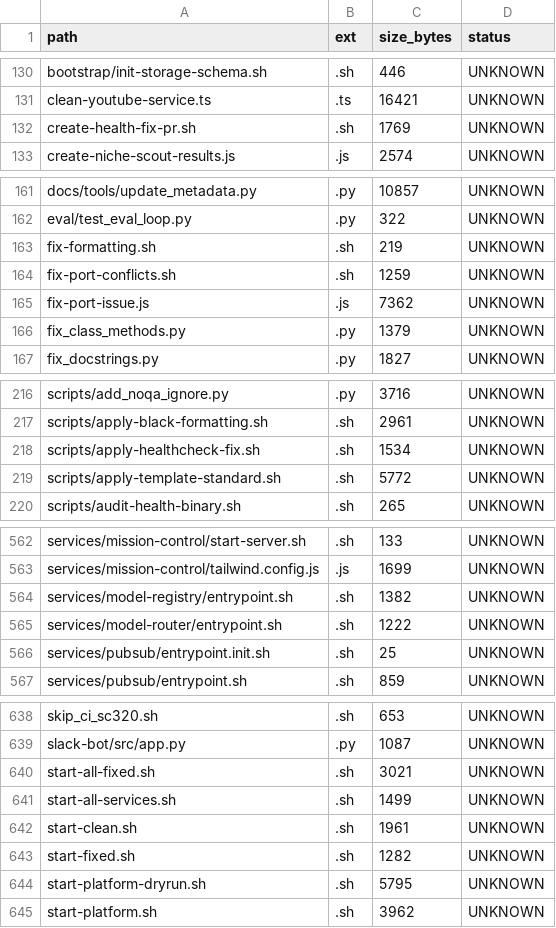
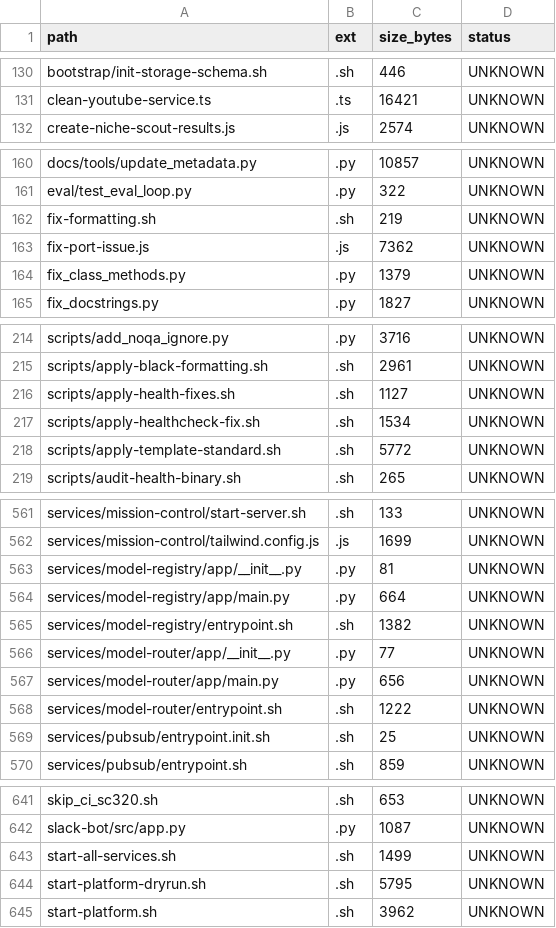
Before and after one commit to locotoki/alfred-agent-platform-v2, a CSV file: metrics/scripts_inventory.csv, drawn as a sheet; only a part is shown, gaps mark what is left out; removed rows and columns are numbered as before the commit, all else as after; the diff covers the shown part only; the diff names each change by its address in the sheet, - before the commit and + after, or states it on an @@ line.

```diff
--- a/metrics/scripts_inventory.csv
+++ b/metrics/scripts_inventory.csv
-row 132: create-health-fix-pr.sh | .sh | 1769 | UNKNOWN
-row 164: fix-port-conflicts.sh | .sh | 1259 | UNKNOWN
+row 216: scripts/apply-health-fixes.sh | .sh | 1127 | UNKNOWN
+row 563: services/model-registry/app/__init__.py | .py | 81 | UNKNOWN
+row 564: services/model-registry/app/main.py | .py | 664 | UNKNOWN
+row 566: services/model-router/app/__init__.py | .py | 77 | UNKNOWN
+row 567: services/model-router/app/main.py | .py | 656 | UNKNOWN
-row 640: start-all-fixed.sh | .sh | 3021 | UNKNOWN
-row 642: start-clean.sh | .sh | 1961 | UNKNOWN
-row 643: start-fixed.sh | .sh | 1282 | UNKNOWN
```
Also changed, not shown: 4 edited cells elsewhere in this file, 46 other files.
